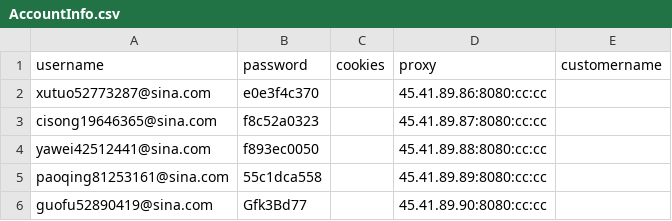
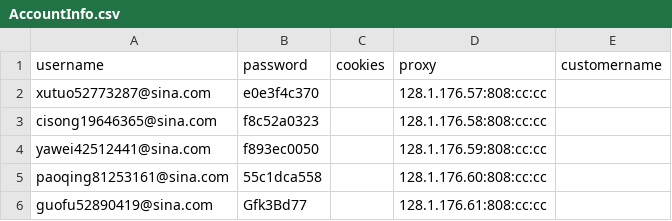
Before and after one commit to czds68/AmazonBuy, a CSV file: amazonbuy_database/AccountInfo.csv, drawn as a sheet.

Commit message:
change proxy

```diff
--- a/amazonbuy_database/AccountInfo.csv
+++ b/amazonbuy_database/AccountInfo.csv
@@ -1,6 +1,6 @@
 username,password,cookies,proxy,customername,,,,,,,,,,,,,,,,,,,,,,,,,,,,,,,,,,,,,,,,,,,,,,,,,,,,,,,,,,,,,,,,,,,,,,,,,,,,,,,,,,,,,,,,,,,,,,,,,,,,,,,,,,,,,,,,,,,,,,,,,,,,,,,,,,,,,,,,,,,,,,,,,,,,,,,,,,,,,,,,,,,,,,,,,,,,,,,,,,,,,,,,,,,,,,,,,,,,,,,,,,,,,,,,,,,,,,,,,,,,,,,,,,,,,,,,,,,,,,,,,,,,,,,,,,
-xutuo52773287@sina.com,e0e3f4c370,,45.41.89.86:8080:cc:cc,,,,,,,,,,,,,,,,,,,,,,,,,,,,,,,,,,,,,,,,,,,,,,,,,,,,,,,,,,,,,,,,,,,,,,,,,,,,,,,,,,,,,,,,,,,,,,,,,,,,,,,,,,,,,,,,,,,,,,,,,,,,,,,,,,,,,,,,,,,,,,,,,,,,,,,,,,,,,,,,,,,,,,,,,,,,,,,,,,,,,,,,,,,,,,,,,,,,,,,,,,,,,,,,,,,,,,,,,,,,,,,,,,,,,,,,,,,,,,,,,,,,,,,,,,,
-cisong19646365@sina.com,f8c52a0323,,45.41.89.87:8080:cc:cc,,,,,,,,,,,,,,,,,,,,,,,,,,,,,,,,,,,,,,,,,,,,,,,,,,,,,,,,,,,,,,,,,,,,,,,,,,,,,,,,,,,,,,,,,,,,,,,,,,,,,,,,,,,,,,,,,,,,,,,,,,,,,,,,,,,,,,,,,,,,,,,,,,,,,,,,,,,,,,,,,,,,,,,,,,,,,,,,,,,,,,,,,,,,,,,,,,,,,,,,,,,,,,,,,,,,,,,,,,,,,,,,,,,,,,,,,,,,,,,,,,,,,,,,,,,
-yawei42512441@sina.com,f893ec0050,,45.41.89.88:8080:cc:cc,,,,,,,,,,,,,,,,,,,,,,,,,,,,,,,,,,,,,,,,,,,,,,,,,,,,,,,,,,,,,,,,,,,,,,,,,,,,,,,,,,,,,,,,,,,,,,,,,,,,,,,,,,,,,,,,,,,,,,,,,,,,,,,,,,,,,,,,,,,,,,,,,,,,,,,,,,,,,,,,,,,,,,,,,,,,,,,,,,,,,,,,,,,,,,,,,,,,,,,,,,,,,,,,,,,,,,,,,,,,,,,,,,,,,,,,,,,,,,,,,,,,,,,,,,,
-paoqing81253161@sina.com,55c1dca558,,45.41.89.89:8080:cc:cc,,,,,,,,,,,,,,,,,,,,,,,,,,,,,,,,,,,,,,,,,,,,,,,,,,,,,,,,,,,,,,,,,,,,,,,,,,,,,,,,,,,,,,,,,,,,,,,,,,,,,,,,,,,,,,,,,,,,,,,,,,,,,,,,,,,,,,,,,,,,,,,,,,,,,,,,,,,,,,,,,,,,,,,,,,,,,,,,,,,,,,,,,,,,,,,,,,,,,,,,,,,,,,,,,,,,,,,,,,,,,,,,,,,,,,,,,,,,,,,,,,,,,,,,,,,
-guofu52890419@sina.com,Gfk3Bd77,,45.41.89.90:8080:cc:cc,,,,,,,,,,,,,,,,,,,,,,,,,,,,,,,,,,,,,,,,,,,,,,,,,,,,,,,,,,,,,,,,,,,,,,,,,,,,,,,,,,,,,,,,,,,,,,,,,,,,,,,,,,,,,,,,,,,,,,,,,,,,,,,,,,,,,,,,,,,,,,,,,,,,,,,,,,,,,,,,,,,,,,,,,,,,,,,,,,,,,,,,,,,,,,,,,,,,,,,,,,,,,,,,,,,,,,,,,,,,,,,,,,,,,,,,,,,,,,,,,,,,,,,,,,,
+xutuo52773287@sina.com,e0e3f4c370,,128.1.176.57:808:cc:cc,,,,,,,,,,,,,,,,,,,,,,,,,,,,,,,,,,,,,,,,,,,,,,,,,,,,,,,,,,,,,,,,,,,,,,,,,,,,,,,,,,,,,,,,,,,,,,,,,,,,,,,,,,,,,,,,,,,,,,,,,,,,,,,,,,,,,,,,,,,,,,,,,,,,,,,,,,,,,,,,,,,,,,,,,,,,,,,,,,,,,,,,,,,,,,,,,,,,,,,,,,,,,,,,,,,,,,,,,,,,,,,,,,,,,,,,,,,,,,,,,,,,,,,,,,,
+cisong19646365@sina.com,f8c52a0323,,128.1.176.58:808:cc:cc,,,,,,,,,,,,,,,,,,,,,,,,,,,,,,,,,,,,,,,,,,,,,,,,,,,,,,,,,,,,,,,,,,,,,,,,,,,,,,,,,,,,,,,,,,,,,,,,,,,,,,,,,,,,,,,,,,,,,,,,,,,,,,,,,,,,,,,,,,,,,,,,,,,,,,,,,,,,,,,,,,,,,,,,,,,,,,,,,,,,,,,,,,,,,,,,,,,,,,,,,,,,,,,,,,,,,,,,,,,,,,,,,,,,,,,,,,,,,,,,,,,,,,,,,,,
+yawei42512441@sina.com,f893ec0050,,128.1.176.59:808:cc:cc,,,,,,,,,,,,,,,,,,,,,,,,,,,,,,,,,,,,,,,,,,,,,,,,,,,,,,,,,,,,,,,,,,,,,,,,,,,,,,,,,,,,,,,,,,,,,,,,,,,,,,,,,,,,,,,,,,,,,,,,,,,,,,,,,,,,,,,,,,,,,,,,,,,,,,,,,,,,,,,,,,,,,,,,,,,,,,,,,,,,,,,,,,,,,,,,,,,,,,,,,,,,,,,,,,,,,,,,,,,,,,,,,,,,,,,,,,,,,,,,,,,,,,,,,,,
+paoqing81253161@sina.com,55c1dca558,,128.1.176.60:808:cc:cc,,,,,,,,,,,,,,,,,,,,,,,,,,,,,,,,,,,,,,,,,,,,,,,,,,,,,,,,,,,,,,,,,,,,,,,,,,,,,,,,,,,,,,,,,,,,,,,,,,,,,,,,,,,,,,,,,,,,,,,,,,,,,,,,,,,,,,,,,,,,,,,,,,,,,,,,,,,,,,,,,,,,,,,,,,,,,,,,,,,,,,,,,,,,,,,,,,,,,,,,,,,,,,,,,,,,,,,,,,,,,,,,,,,,,,,,,,,,,,,,,,,,,,,,,,,
+guofu52890419@sina.com,Gfk3Bd77,,128.1.176.61:808:cc:cc,,,,,,,,,,,,,,,,,,,,,,,,,,,,,,,,,,,,,,,,,,,,,,,,,,,,,,,,,,,,,,,,,,,,,,,,,,,,,,,,,,,,,,,,,,,,,,,,,,,,,,,,,,,,,,,,,,,,,,,,,,,,,,,,,,,,,,,,,,,,,,,,,,,,,,,,,,,,,,,,,,,,,,,,,,,,,,,,,,,,,,,,,,,,,,,,,,,,,,,,,,,,,,,,,,,,,,,,,,,,,,,,,,,,,,,,,,,,,,,,,,,,,,,,,,,
```
Also changed, not shown: 1 other file.
